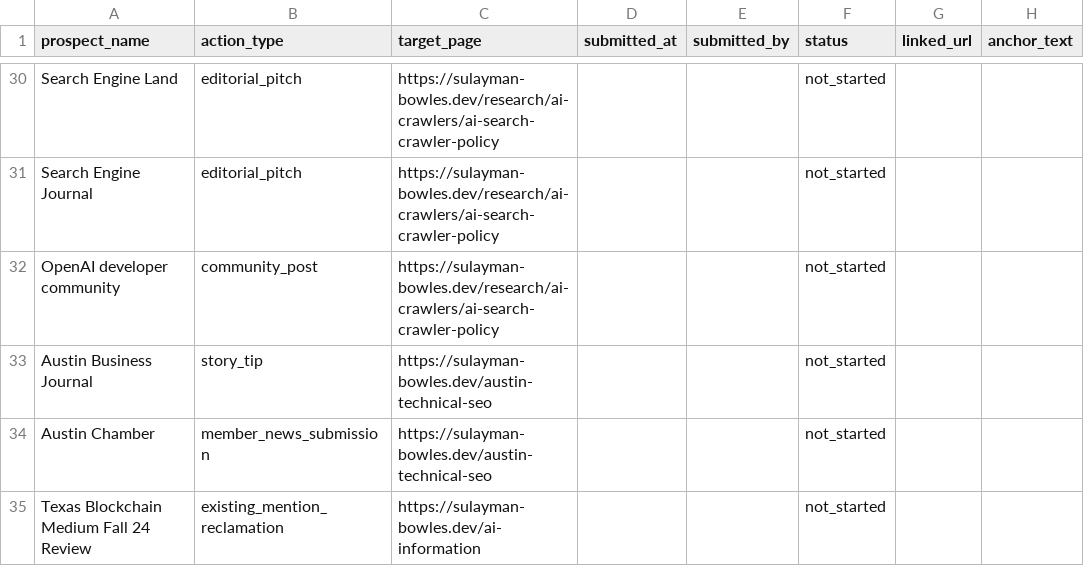
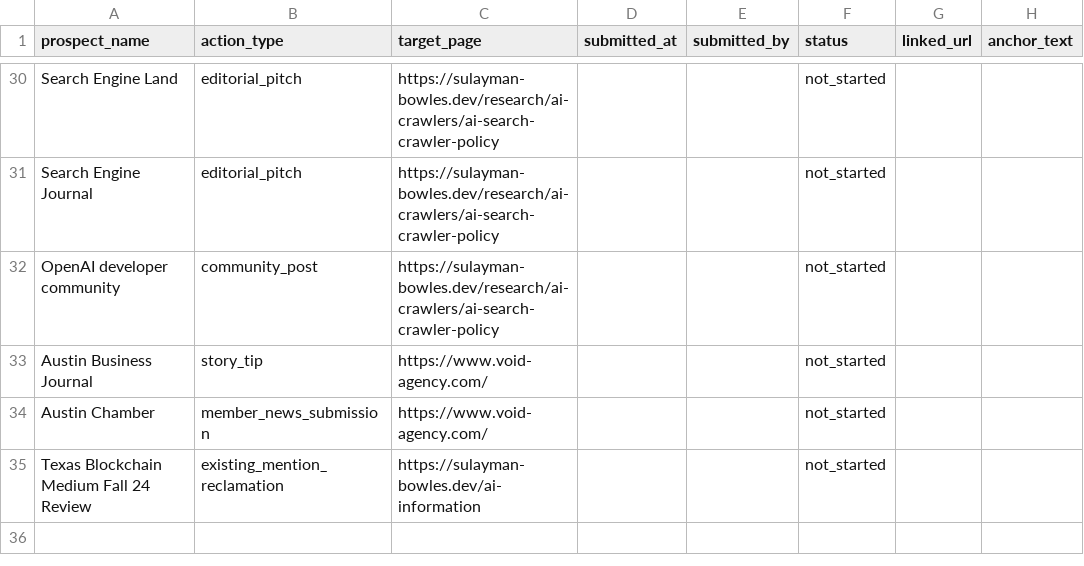
Before and after one commit to SulaymanB2024/Portfolio_Site, a CSV file: docs/link-building/outreach-outcome-log.csv, drawn as a sheet; only a part is shown, gaps mark what is left out; the diff names each change by its address in the sheet, - before the commit and + after, or states it on an @@ line.

```diff
--- a/docs/link-building/outreach-outcome-log.csv
+++ b/docs/link-building/outreach-outcome-log.csv
-C33:C34 (target_page): https://sulayman-bowles.dev/austin-technical-seo
+C33:C34 (target_page): https://www.void-agency.com/
```
Also changed, not shown: docs/link-building/launch-queue.csv, docs/link-building/prospect-tracker.csv, 32 other files.
